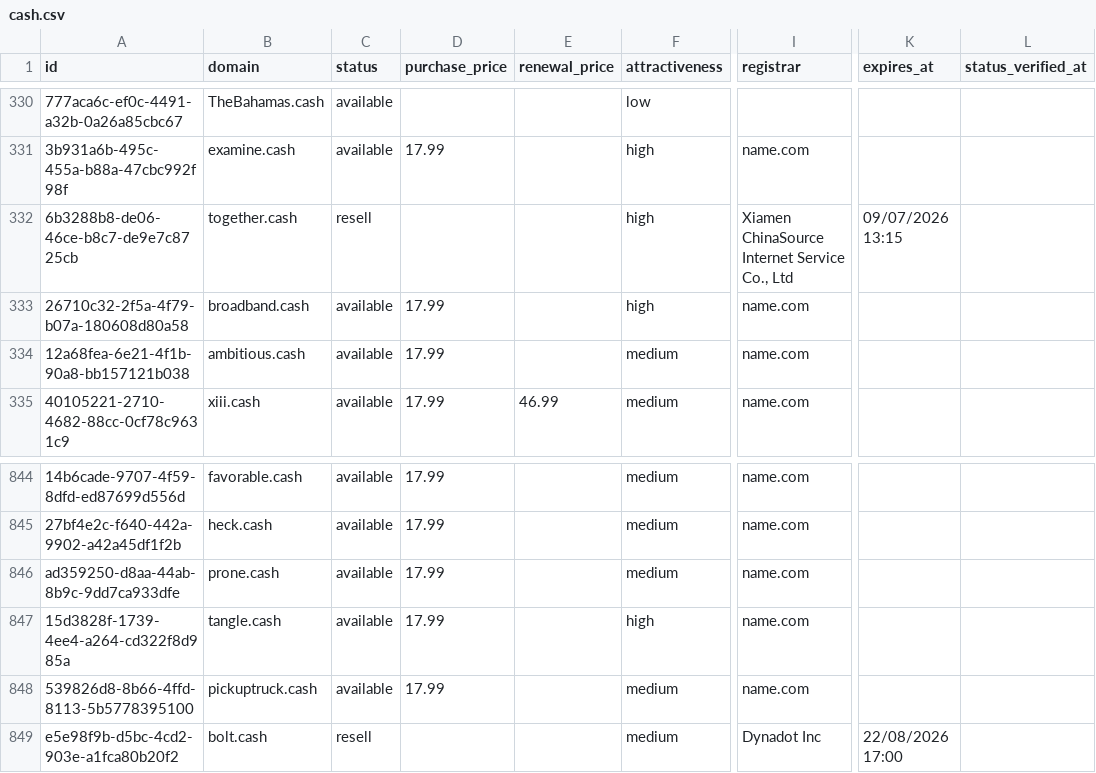
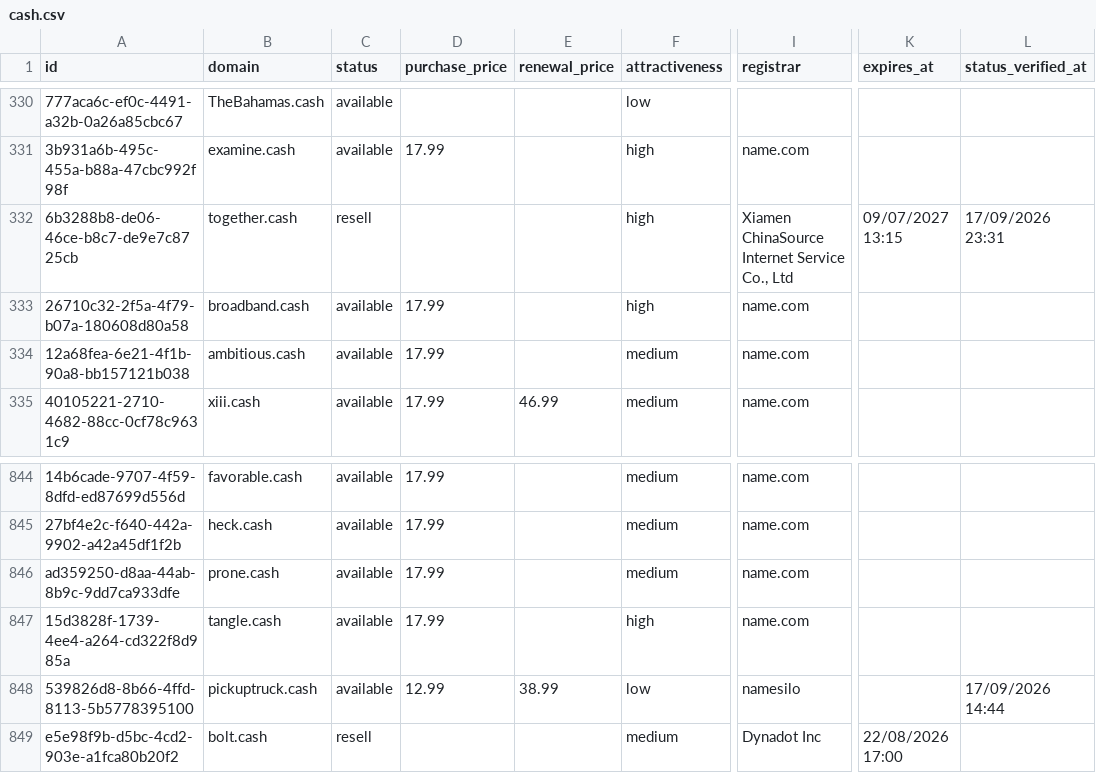
Before and after one commit to UniqueDomains/cash-oneword-domains, a CSV file: cash.csv, drawn as a sheet; only a part is shown, gaps mark what is left out; the diff names each change by its address in the sheet, - before the commit and + after, or states it on an @@ line.

Commit message:
Domains update

```diff
--- a/cash.csv
+++ b/cash.csv
-K332 (expires_at): 09/07/2026 13:15
+K332 (expires_at): 09/07/2027 13:15
-L332 (status_verified_at): (empty)
+L332 (status_verified_at): 17/09/2026 23:31
-D848 (purchase_price): 17.99
+D848 (purchase_price): 12.99
-E848 (renewal_price): (empty)
+E848 (renewal_price): 38.99
-F848 (attractiveness): medium
+F848 (attractiveness): low
-I848 (registrar): name.com
+I848 (registrar): namesilo
-L848 (status_verified_at): (empty)
+L848 (status_verified_at): 17/09/2026 14:44
```
Also changed, not shown: 4 other files.
